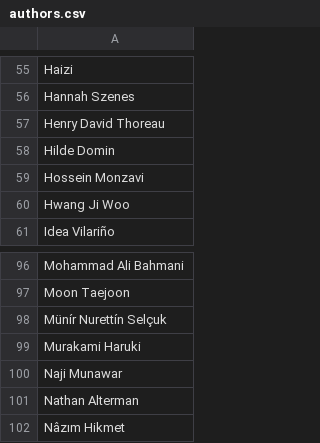
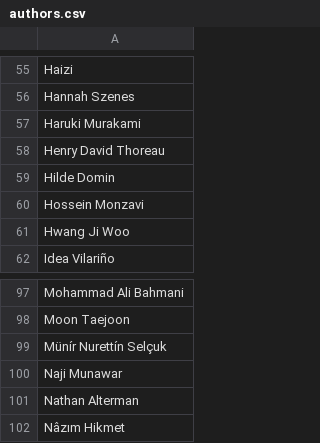
Before and after one commit to double-speak/doublespeak.github.io, a CSV file: _data/authors.csv, drawn as a sheet; only a part is shown, gaps mark what is left out; removed rows and columns are numbered as before the commit, all else as after; the diff names each change by its address in the sheet, - before the commit and + after, or states it on an @@ line.

Commit message:
murakami

```diff
--- a/_data/authors.csv
+++ b/_data/authors.csv
+row 57: Haruki Murakami
-row 99: Murakami Haruki
```
